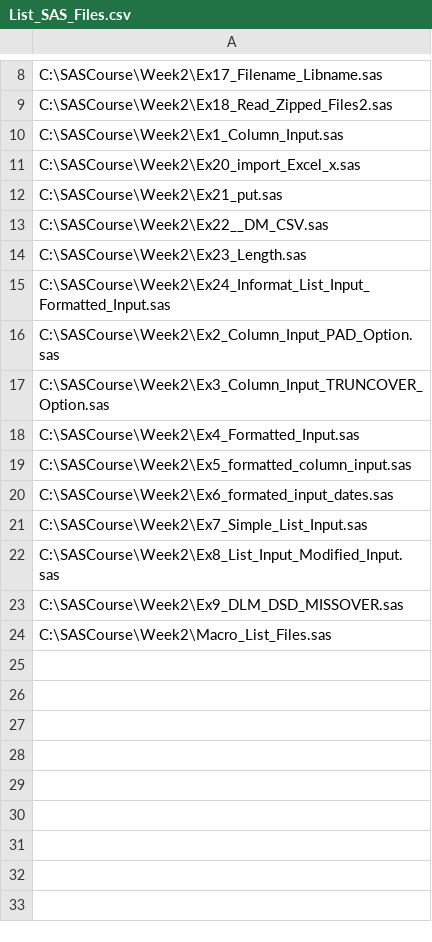
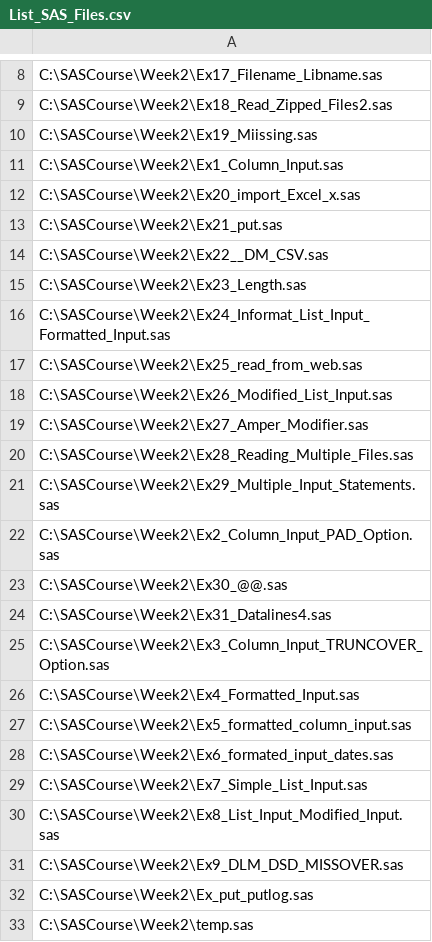
Before and after one commit to ProcJimi/curriculum, a CSV file: Week2/List_SAS_Files.csv, drawn as a sheet; only a part is shown, gaps mark what is left out.

```diff
--- a/Week2/List_SAS_Files.csv
+++ b/Week2/List_SAS_Files.csv
@@ -9,2 +9,3 @@ C:\SASCourse\Week2\Ex17_Filename_Libname.sas
 C:\SASCourse\Week2\Ex18_Read_Zipped_Files2.sas
+C:\SASCourse\Week2\Ex19_Miissing.sas
 C:\SASCourse\Week2\Ex1_Column_Input.sas
@@ -15,3 +16,10 @@ C:\SASCourse\Week2\Ex23_Length.sas
 C:\SASCourse\Week2\Ex24_Informat_List_Input_Formatted_Input.sas
+C:\SASCourse\Week2\Ex25_read_from_web.sas
+C:\SASCourse\Week2\Ex26_Modified_List_Input.sas
+C:\SASCourse\Week2\Ex27_Amper_Modifier.sas
+C:\SASCourse\Week2\Ex28_Reading_Multiple_Files.sas
+C:\SASCourse\Week2\Ex29_Multiple_Input_Statements.sas
 C:\SASCourse\Week2\Ex2_Column_Input_PAD_Option.sas
+C:\SASCourse\Week2\Ex30_@@.sas
+C:\SASCourse\Week2\Ex31_Datalines4.sas
 C:\SASCourse\Week2\Ex3_Column_Input_TRUNCOVER_Option.sas
@@ -23,2 +31,3 @@ C:\SASCourse\Week2\Ex8_List_Input_Modified_Input.sas
 C:\SASCourse\Week2\Ex9_DLM_DSD_MISSOVER.sas
-C:\SASCourse\Week2\Macro_List_Files.sas
+C:\SASCourse\Week2\Ex_put_putlog.sas
+C:\SASCourse\Week2\temp.sas
```
Also changed, not shown: 10 other files.
